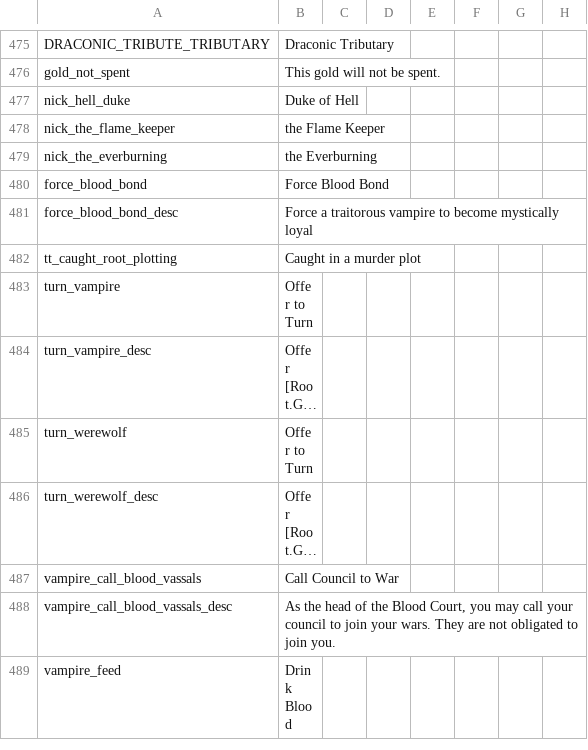
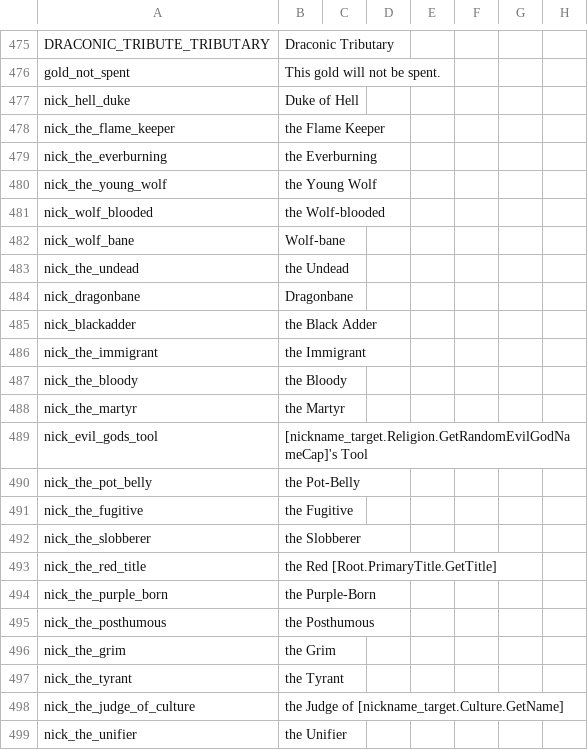
Before and after one commit to Leekoo/Mythos2, a CSV file: Mythos2/localisation/000_mythos.csv, drawn as a sheet; only a part is shown, gaps mark what is left out; the shorter side is filled out with more unchanged rows; long unchanged cells end in …; rows hold the shown columns only; the diff covers the shown part only; the diff names each change by its address in the sheet, - before the commit and + after, or states it on an @@ line.

Commit message:
New Nicknames
Added more nicknames

```diff
--- a/Mythos2/localisation/000_mythos.csv
+++ b/Mythos2/localisation/000_mythos.csv
+row 480: nick_the_young_wolf | the Young Wolf
+row 481: nick_wolf_blooded | the Wolf-blooded
+row 482: nick_wolf_bane | Wolf-bane
+row 483: nick_the_undead | the Undead
+row 484: nick_dragonbane | Dragonbane
+row 485: nick_blackadder | the Black Adder
+row 486: nick_the_immigrant | the Immigrant
+row 487: nick_the_bloody | the Bloody
+row 488: nick_the_martyr | the Martyr
+row 489: nick_evil_gods_tool | [nickname_target.Religion.GetRandomEvilGodNameCap]'s Tool
+row 490: nick_the_pot_belly | the Pot-Belly
+row 491: nick_the_fugitive | the Fugitive
+row 492: nick_the_slobberer | the Slobberer
+row 493: nick_the_red_title | the Red [Root.PrimaryTitle.GetTitle]
+row 494: nick_the_purple_born | the Purple-Born
+row 495: nick_the_posthumous | the Posthumous
+row 496: nick_the_grim | the Grim
+row 497: nick_the_tyrant | the Tyrant
+row 498: nick_the_judge_of_culture | the Judge of [nickname_target.Culture.GetName]
+row 499: nick_the_unifier | the Unifier
```
Also changed, not shown: 17 added rows elsewhere in this file, 13 other files.
